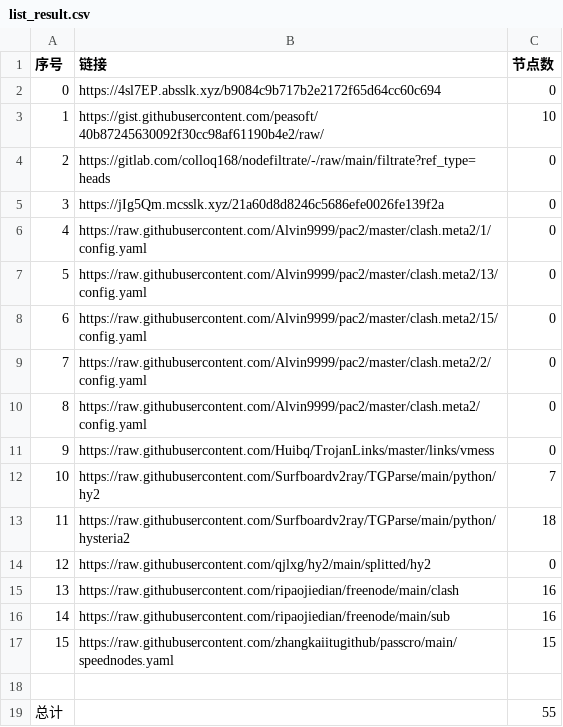
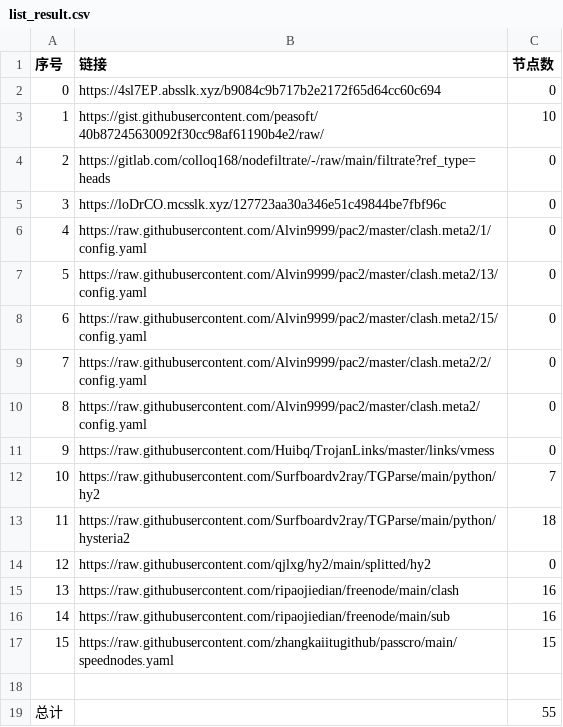
Before and after one commit to suanxidanian/NoMoreWalls, a CSV file: list_result.csv, drawn as a sheet.

```diff
--- a/list_result.csv
+++ b/list_result.csv
@@ -4,3 +4,3 @@
 2,https://gitlab.com/colloq168/nodefiltrate/-/raw/main/filtrate?ref_type=heads,0
-3,https://jIg5Qm.mcsslk.xyz/21a60d8d8246c5686efe0026fe139f2a,0
+3,https://loDrCO.mcsslk.xyz/127723aa30a346e51c49844be7fbf96c,0
 4,https://raw.githubusercontent.com/Alvin9999/pac2/master/clash.meta2/1/config.yaml,0
```
Also changed, not shown: 3 other files.
